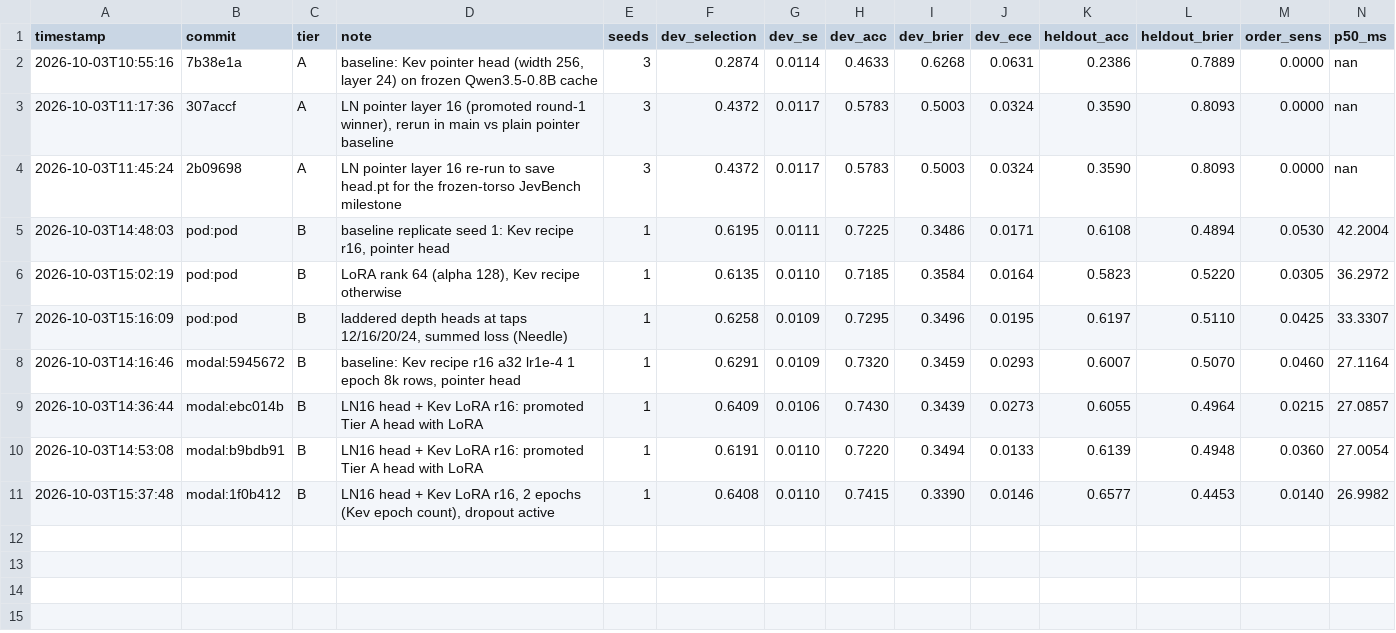
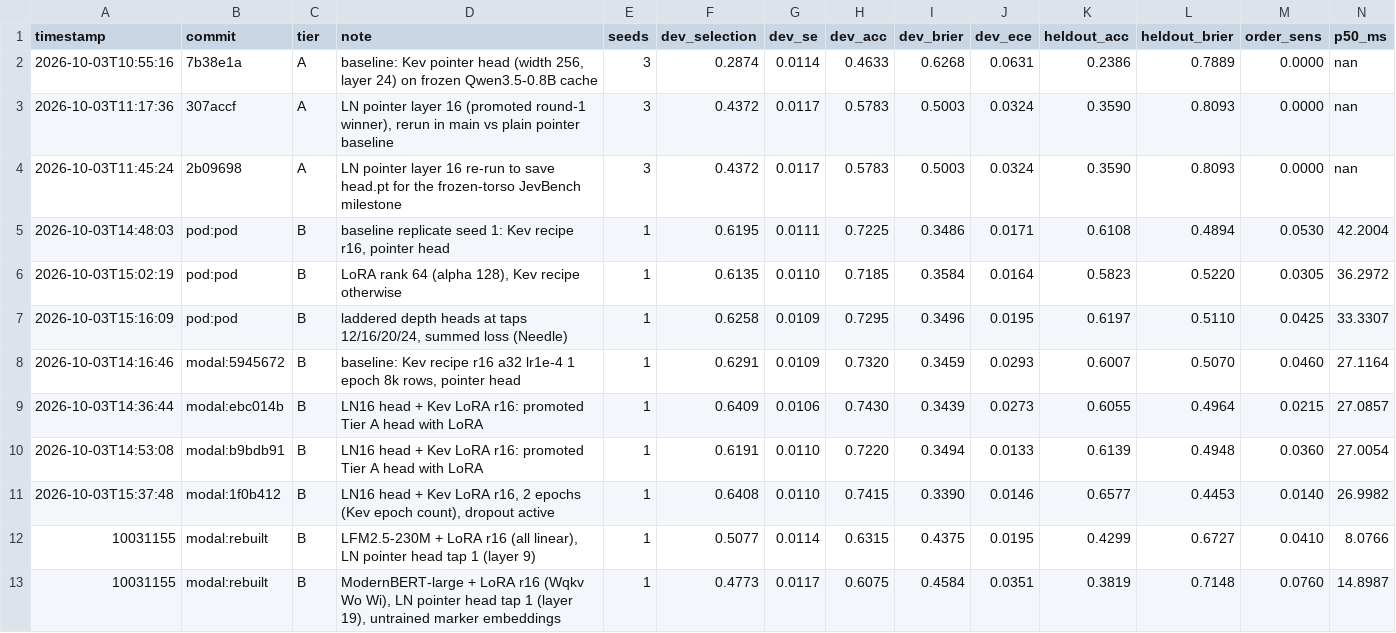
Before and after one commit to gabrielfior/decision-models-experiments, a TSV file: results.tsv, drawn as a sheet; only a part is shown; rows hold the shown columns only; the diff names each change by its address in the sheet, - before the commit and + after, or states it on an @@ line.

Commit message:
results.tsv: rebuild LFM/ModernBERT Tier B rows lost to a volume clobber; Modal writes per-run results files

```diff
--- a/results.tsv
+++ b/results.tsv
+row 12: 10031155 | modal:rebuilt | B | LFM2.5-230M + LoRA r16 (all linear), LN pointer head tap 1 (layer 9) | 1 | 0.5077 | 0.0114 | 0.6315 | 0.4375 | 0.0195 | 0.4299 | 0.6727 | 0.0410 | 8.0766
+row 13: 10031155 | modal:rebuilt | B | ModernBERT-large + LoRA r16 (Wqkv Wo Wi), LN pointer head tap 1 (layer 19), untrained marker embeddings | 1 | 0.4773 | 0.0117 | 0.6075 | 0.4584 | 0.0351 | 0.3819 | 0.7148 | 0.0760 | 14.8987
```
Also changed, not shown: 1 other file.
